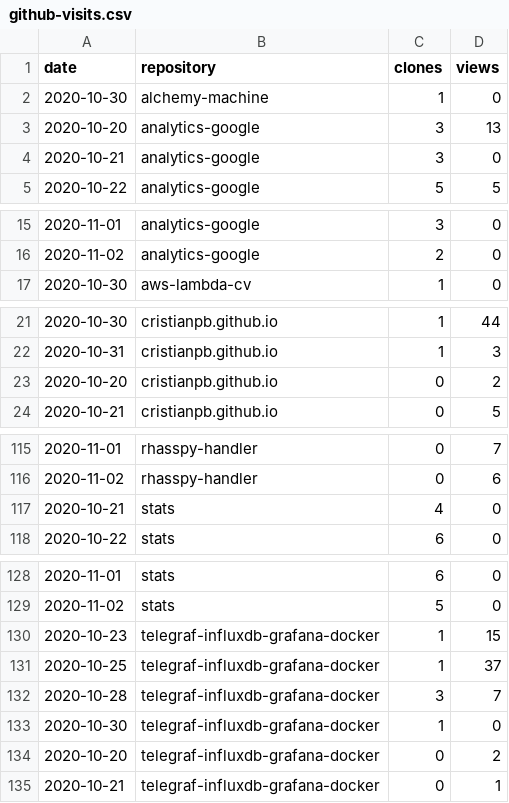
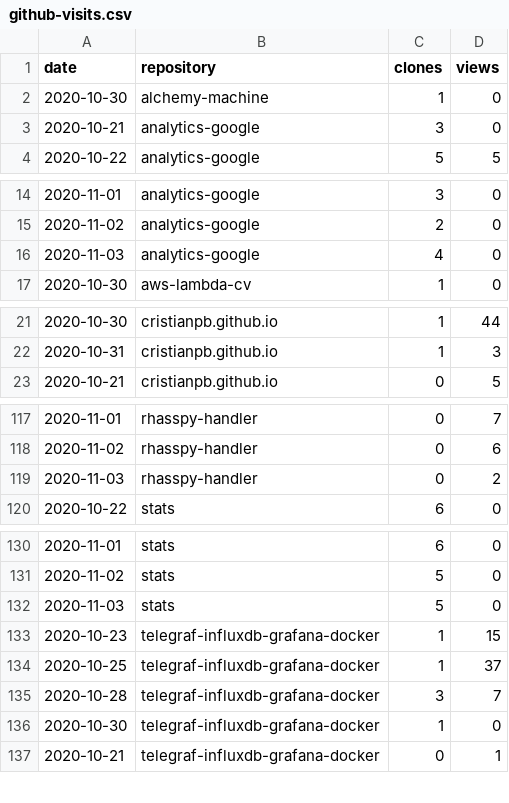
Before and after one commit to cristianpb/stats, a CSV file: github-visits.csv, drawn as a sheet; only a part is shown, gaps mark what is left out; removed rows and columns are numbered as before the commit, all else as after; the diff covers the shown part only; the diff names each change by its address in the sheet, - before the commit and + after, or states it on an @@ line.

```diff
--- a/github-visits.csv
+++ b/github-visits.csv
-row 3: 2020-10-20 | analytics-google | 3 | 13
+row 16: 2020-11-03 | analytics-google | 4 | 0
-row 23: 2020-10-20 | cristianpb.github.io | 0 | 2
-row 117: 2020-10-21 | stats | 4 | 0
+row 119: 2020-11-03 | rhasspy-handler | 0 | 2
+row 132: 2020-11-03 | stats | 5 | 0
-row 134: 2020-10-20 | telegraf-influxdb-grafana-docker | 0 | 2
```
Also changed, not shown: 6 added rows and 2 removed rows elsewhere in this file, github-repositories.csv.
